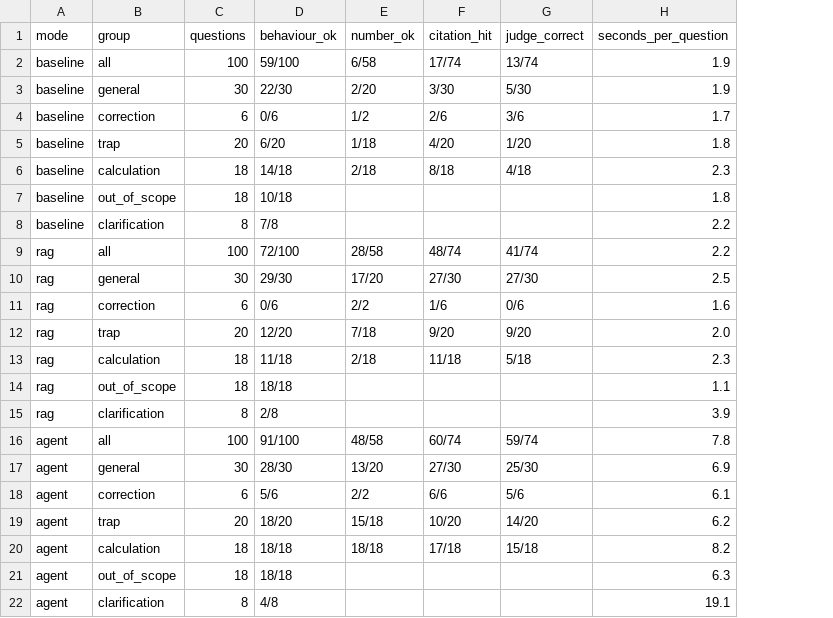
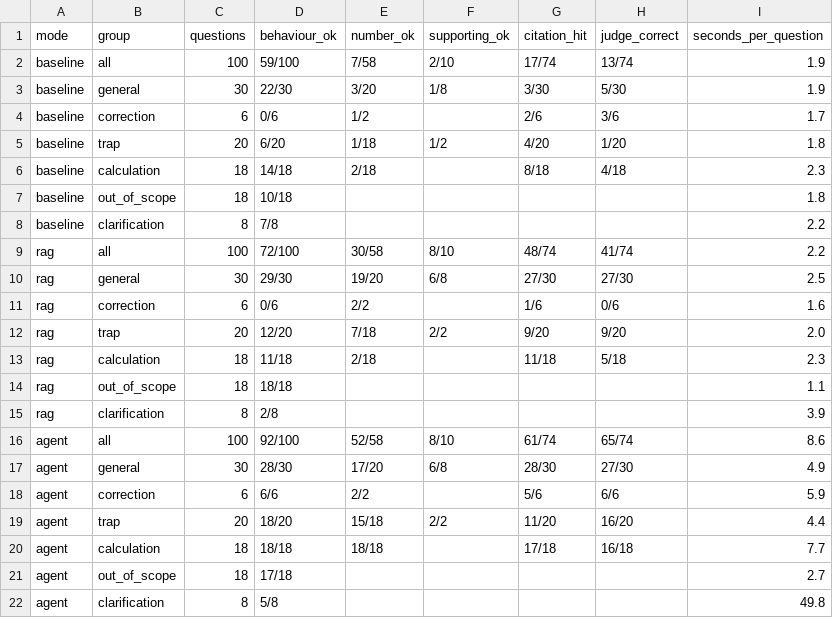
Before and after one commit to ritsupaintblu/Thai_labour_rights_assistant_for_first_jobber, a CSV file: eval/results_answers.csv, drawn as a sheet; addresses are those after the commit; the diff names each change by its address in the sheet, - before the commit and + after, or states it on an @@ line.

```diff
--- a/eval/results_answers.csv
+++ b/eval/results_answers.csv
+column F (supporting_ok), rows 2-19: 2/10 | 1/8 |  | 1/2 |  |  |  | 8/10 | 6/8 |  | 2/2 |  |  |  | 8/10 | 6/8 |  | 2/2
-E2 (number_ok): 6/58
+E2 (number_ok): 7/58
-E3 (number_ok): 2/20
+E3 (number_ok): 3/20
-E9 (number_ok): 28/58
+E9 (number_ok): 30/58
-E10 (number_ok): 17/20
+E10 (number_ok): 19/20
-D16 (behaviour_ok): 91/100
+D16 (behaviour_ok): 92/100
-E16 (number_ok): 48/58
+E16 (number_ok): 52/58
-G16 (citation_hit): 60/74
+G16 (citation_hit): 61/74
-H16 (judge_correct): 59/74
+H16 (judge_correct): 65/74
-I16 (seconds_per_question): 7.8
+I16 (seconds_per_question): 8.6
-E17 (number_ok): 13/20
+E17 (number_ok): 17/20
-G17 (citation_hit): 27/30
+G17 (citation_hit): 28/30
-H17 (judge_correct): 25/30
+H17 (judge_correct): 27/30
-I17 (seconds_per_question): 6.9
+I17 (seconds_per_question): 4.9
-D18 (behaviour_ok): 5/6
+D18 (behaviour_ok): 6/6
-G18 (citation_hit): 6/6
+G18 (citation_hit): 5/6
-H18 (judge_correct): 5/6
+H18 (judge_correct): 6/6
-I18 (seconds_per_question): 6.1
+I18 (seconds_per_question): 5.9
-G19 (citation_hit): 10/20
+G19 (citation_hit): 11/20
-H19 (judge_correct): 14/20
+H19 (judge_correct): 16/20
-I19 (seconds_per_question): 6.2
+I19 (seconds_per_question): 4.4
-H20 (judge_correct): 15/18
+H20 (judge_correct): 16/18
-I20 (seconds_per_question): 8.2
+I20 (seconds_per_question): 7.7
-D21 (behaviour_ok): 18/18
+D21 (behaviour_ok): 17/18
-I21 (seconds_per_question): 6.3
+I21 (seconds_per_question): 2.7
-D22 (behaviour_ok): 4/8
+D22 (behaviour_ok): 5/8
-I22 (seconds_per_question): 19.1
+I22 (seconds_per_question): 49.8
```
Also changed, not shown: eval/results_behaviour.csv, 10 other files.
